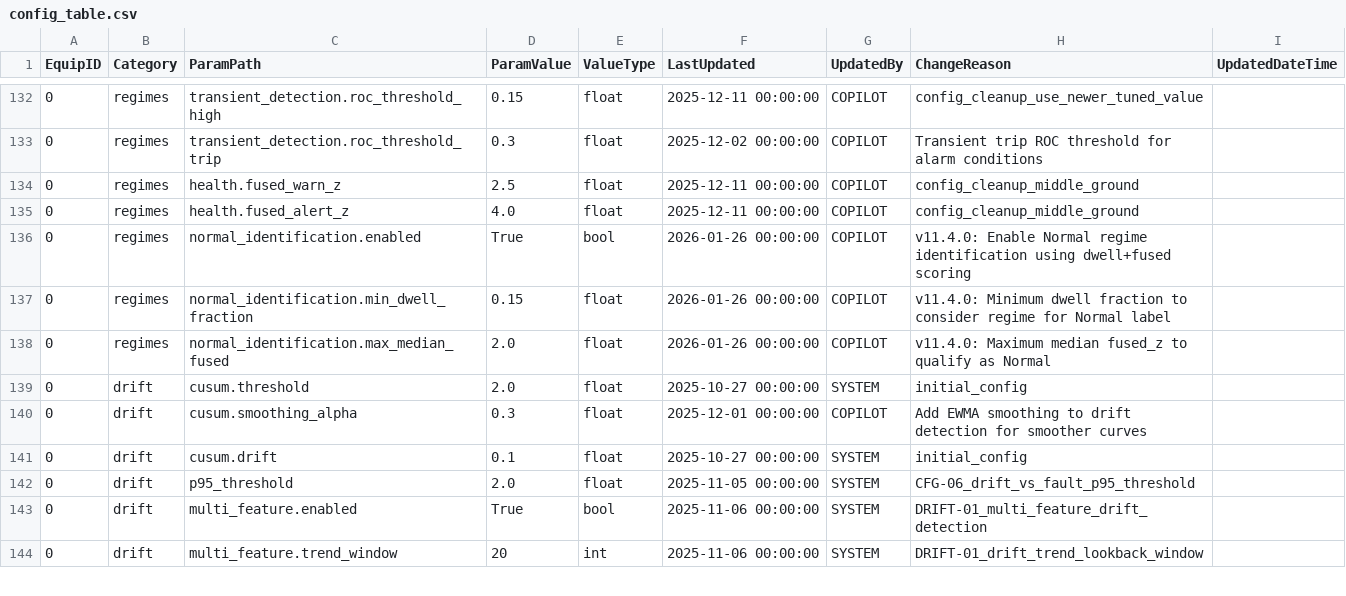
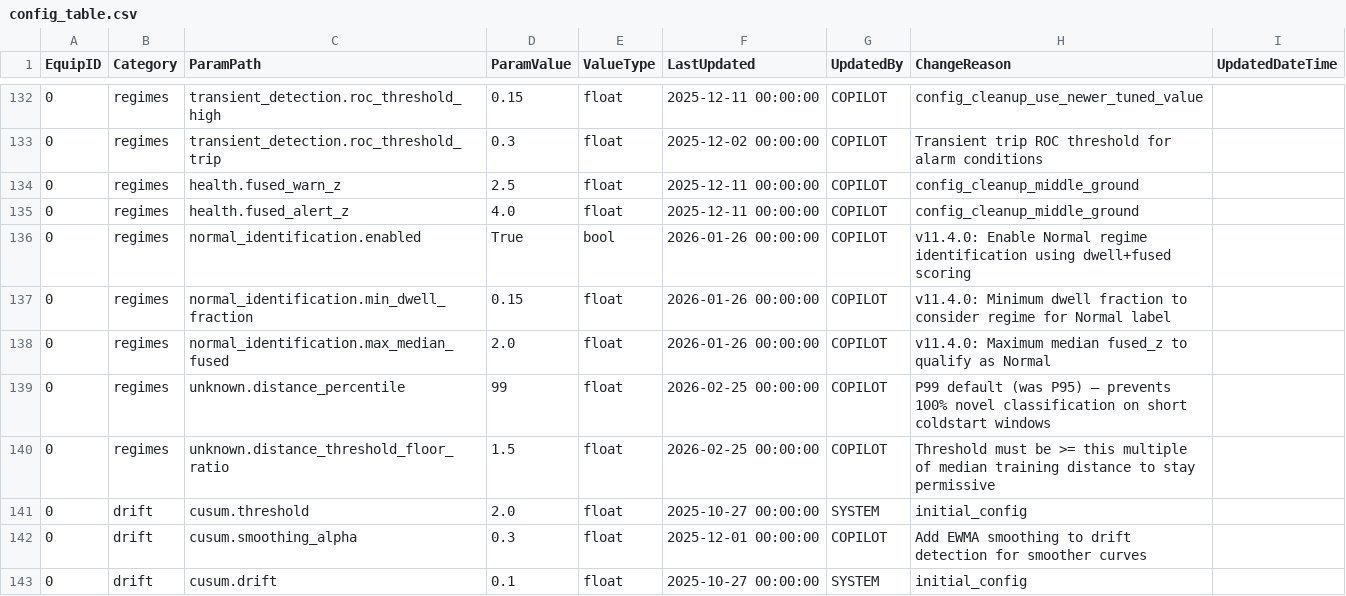
Before and after one commit to bhadkamkar9snehil/ACM, a CSV file: configs/config_table.csv, drawn as a sheet; only a part is shown, gaps mark what is left out; the shorter side is filled out with more unchanged rows.

```diff
--- a/configs/config_table.csv
+++ b/configs/config_table.csv
@@ -138,2 +138,4 @@ EquipID,Category,ParamPath,ParamValue,ValueType,LastUpdated,UpdatedBy,ChangeReas
 0,regimes,normal_identification.max_median_fused,2.0,float,2026-01-26 00:00:00,COPILOT,v11.4.0: Maximum median fused_z to qualify as Normal,
+0,regimes,unknown.distance_percentile,99,float,2026-02-25 00:00:00,COPILOT,P99 default (was P95) — prevents 100% novel classification on short coldstart windows,
+0,regimes,unknown.distance_threshold_floor_ratio,1.5,float,2026-02-25 00:00:00,COPILOT,Threshold must be >= this multiple of median training distance to stay permissive,
 0,drift,cusum.threshold,2.0,float,2025-10-27 00:00:00,SYSTEM,initial_config,
```
Also changed, not shown: 10 other files.
